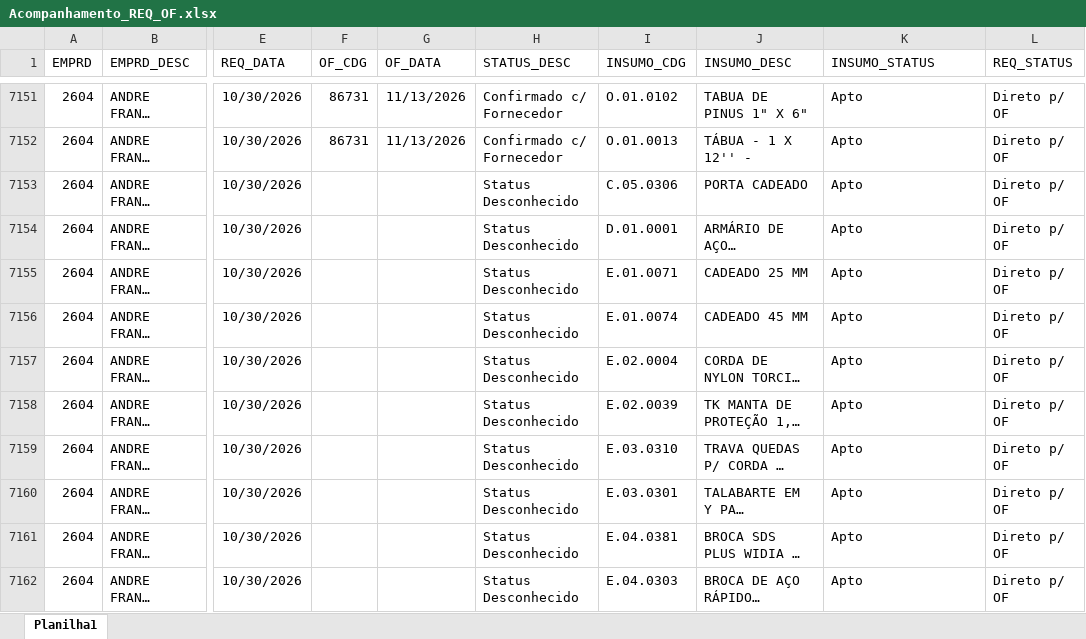
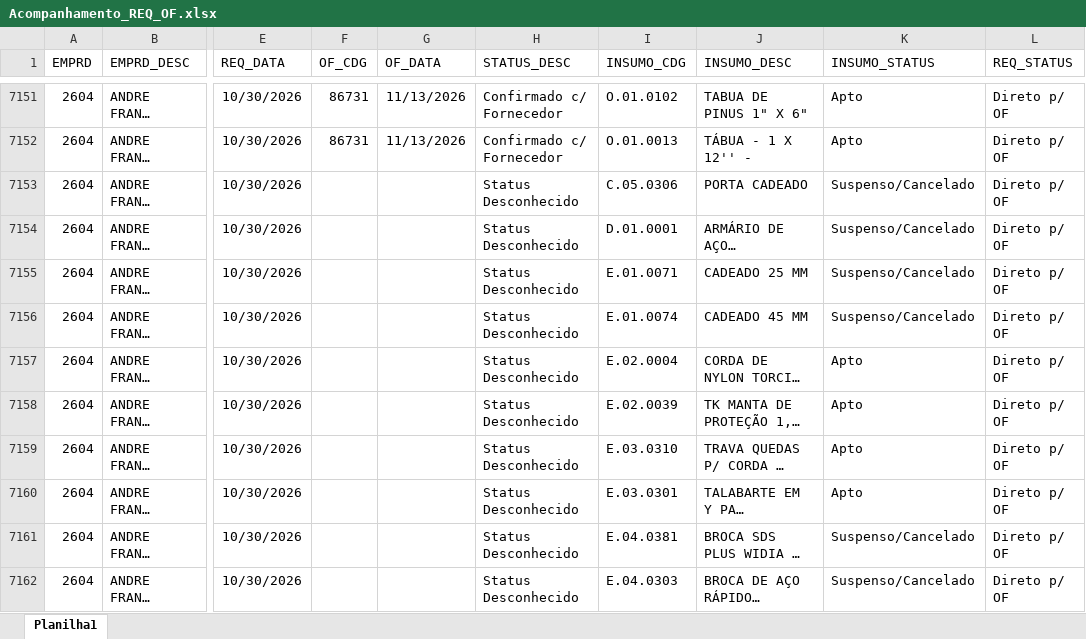
Before and after one commit to Mgiglio98/acompanhamento-requisicoes, an Excel workbook: Acompanhamento_REQ_OF.xlsx, sheet Planilha1, drawn as a sheet; only a part is shown, gaps mark what is left out; long unchanged cells end in …; values as stored, in another font and other column widths than the file's, no borders; the diff covers the shown part only; the diff names each change by its address in the sheet, - before the commit and + after, or states it on an @@ line.

```diff
--- a/Acompanhamento_REQ_OF.xlsx (sheet Planilha1)
+++ b/Acompanhamento_REQ_OF.xlsx (sheet Planilha1)
-K7153:K7156 (INSUMO_STATUS): Apto
+K7153:K7156 (INSUMO_STATUS): Suspenso/Cancelado
-K7161:K7162 (INSUMO_STATUS): Apto
+K7161:K7162 (INSUMO_STATUS): Suspenso/Cancelado
```
Also changed, not shown: 4 added rows, 4 removed rows and 96 edited cells elsewhere in this sheet.
